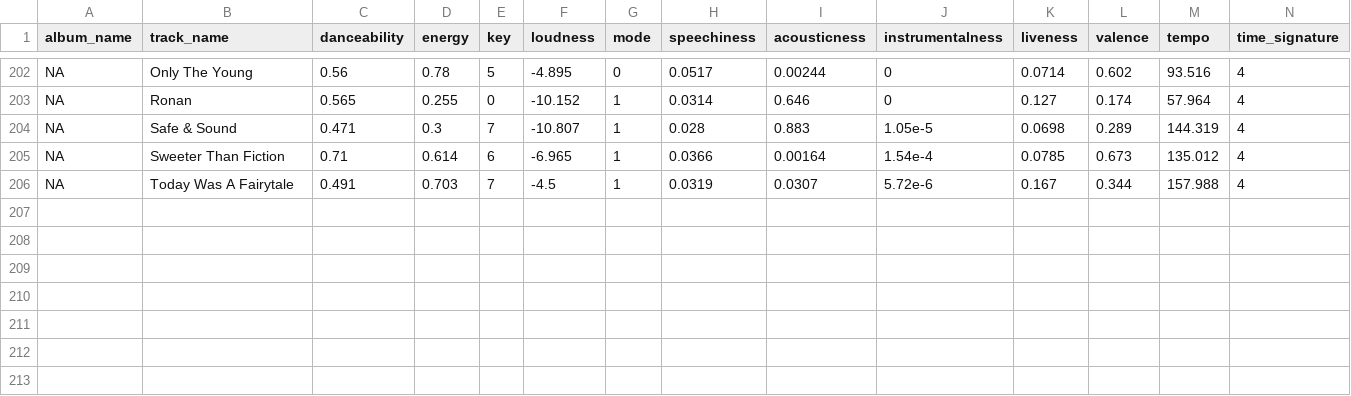
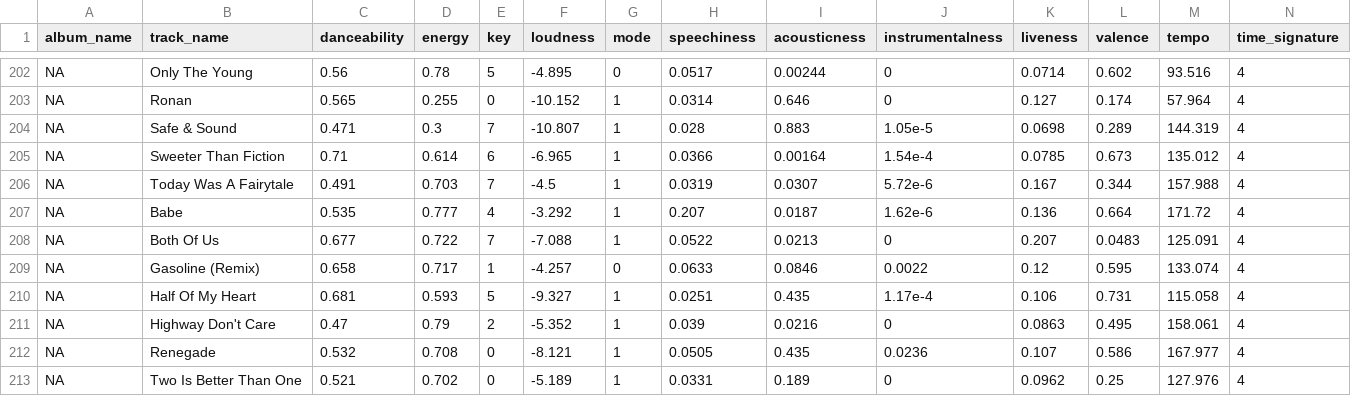
Before and after one commit to wjakethompson/taylor, a CSV file: data-raw/spotify-data.csv, drawn as a sheet; only a part is shown, gaps mark what is left out; rows hold the shown columns only; the diff names each change by its address in the sheet, - before the commit and + after, or states it on an @@ line.

Commit message:
add features song data

```diff
--- a/data-raw/spotify-data.csv
+++ b/data-raw/spotify-data.csv
+row 207: NA | Babe | 0.535 | 0.777 | 4 | -3.292 | 1 | 0.207 | 0.0187 | 1.62e-6 | 0.136 | 0.664 | 171.72 | 4
+row 208: NA | Both Of Us | 0.677 | 0.722 | 7 | -7.088 | 1 | 0.0522 | 0.0213 | 0 | 0.207 | 0.0483 | 125.091 | 4
+row 209: NA | Gasoline (Remix) | 0.658 | 0.717 | 1 | -4.257 | 0 | 0.0633 | 0.0846 | 0.0022 | 0.12 | 0.595 | 133.074 | 4
+row 210: NA | Half Of My Heart | 0.681 | 0.593 | 5 | -9.327 | 1 | 0.0251 | 0.435 | 1.17e-4 | 0.106 | 0.731 | 115.058 | 4
+row 211: NA | Highway Don't Care | 0.47 | 0.79 | 2 | -5.352 | 1 | 0.039 | 0.0216 | 0 | 0.0863 | 0.495 | 158.061 | 4
+row 212: NA | Renegade | 0.532 | 0.708 | 0 | -8.121 | 1 | 0.0505 | 0.435 | 0.0236 | 0.107 | 0.586 | 167.977 | 4
+row 213: NA | Two Is Better Than One | 0.521 | 0.702 | 0 | -5.189 | 1 | 0.0331 | 0.189 | 0 | 0.0962 | 0.25 | 127.976 | 4
```
Also changed, not shown: 1 other file.
